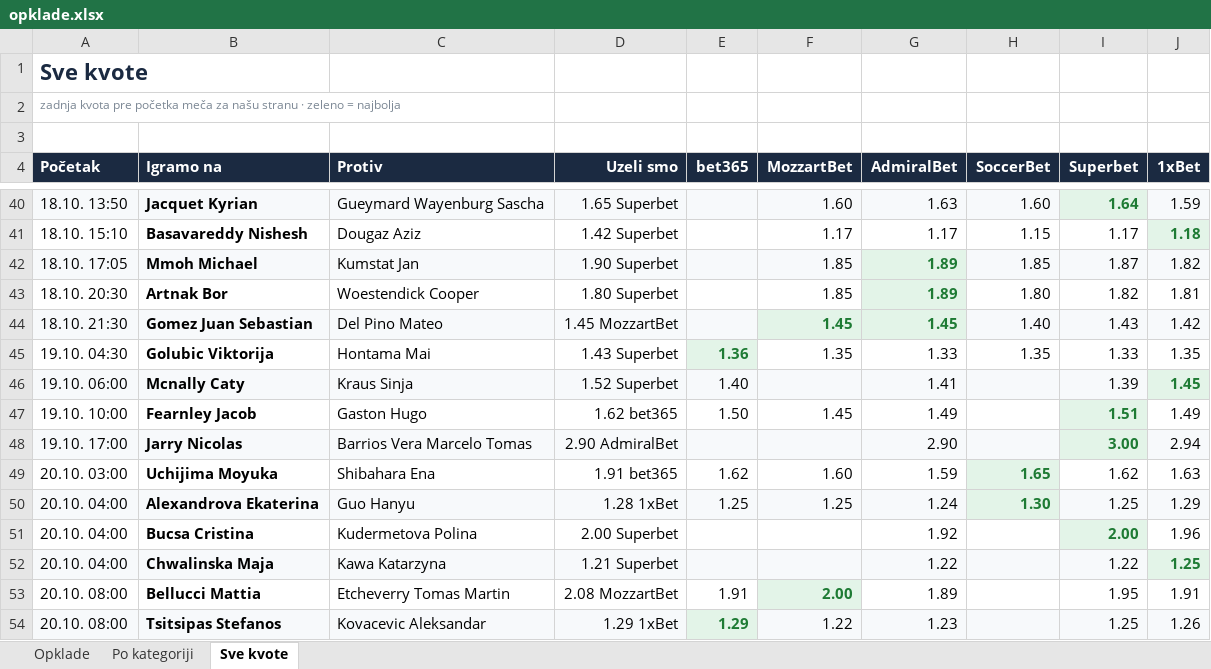
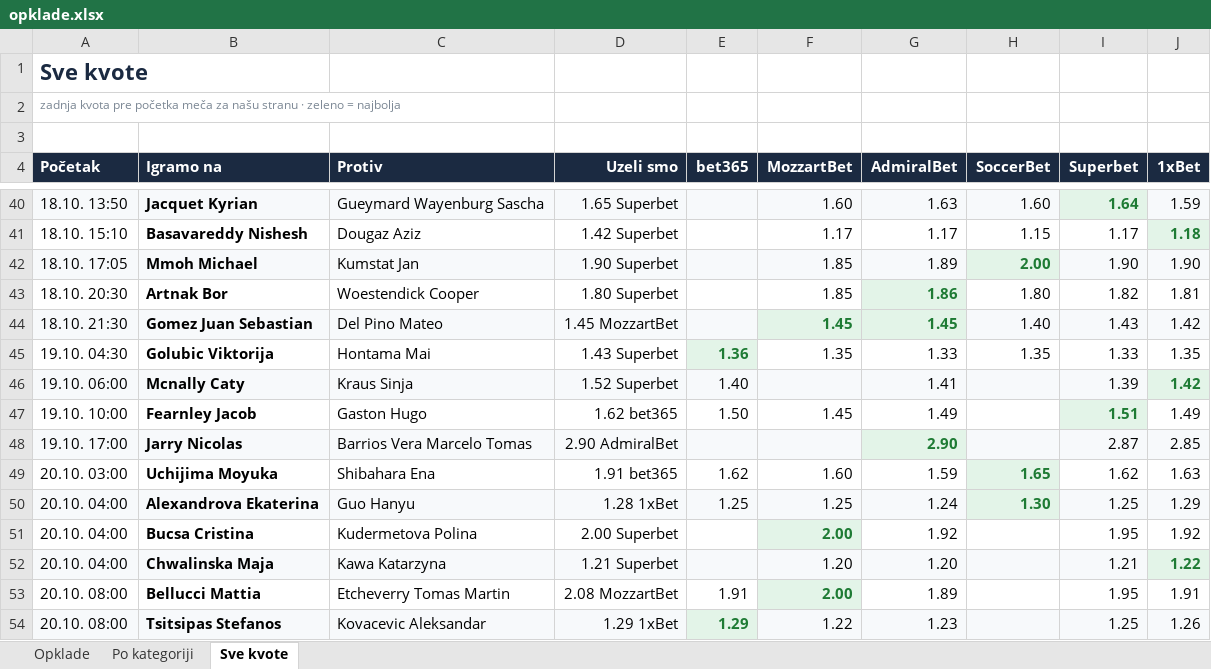
Before and after one commit to andreja69420/pantasocial, an Excel workbook: research/tennis-ml/paper/opklade.xlsx, sheet Sve kvote, drawn as a sheet; only a part is shown, gaps mark what is left out; values as stored, in another font and other column widths than the file's, no borders; the diff names each change by its address in the sheet, - before the commit and + after, or states it on an @@ line.

```diff
--- a/research/tennis-ml/paper/opklade.xlsx (sheet Sve kvote)
+++ b/research/tennis-ml/paper/opklade.xlsx (sheet Sve kvote)
@@ G42 bold: on → off, text colour: #1E7B34 → black @@
-H42 (SoccerBet): 1.85
+H42 (SoccerBet): 2.00
@@ H42 bold: off → on, text colour: black → #1E7B34 @@
-I42 (Superbet): 1.87
+I42 (Superbet): 1.90
-J42 (1xBet): 1.82
+J42 (1xBet): 1.90
-G43 (AdmiralBet): 1.89
+G43 (AdmiralBet): 1.86
-J46 (1xBet): 1.45
+J46 (1xBet): 1.42
@@ G48 bold: off → on, text colour: black → #1E7B34 @@
-I48 (Superbet): 3.00
+I48 (Superbet): 2.87
@@ I48 bold: on → off, text colour: #1E7B34 → black @@
-J48 (1xBet): 2.94
+J48 (1xBet): 2.85
-F51 (MozzartBet): (empty)
+F51 (MozzartBet): 2.00
-F51 fill: none
+F51 fill: #E3F4E8
-I51 (Superbet): 2.00
+I51 (Superbet): 1.95
@@ I51 bold: on → off, text colour: #1E7B34 → black, fill: #E3F4E8 → none @@
-J51 (1xBet): 1.96
+J51 (1xBet): 1.92
-F52 (MozzartBet): (empty)
+F52 (MozzartBet): 1.20
-G52 (AdmiralBet): 1.22
+G52 (AdmiralBet): 1.20
-I52 (Superbet): 1.22
+I52 (Superbet): 1.21
-J52 (1xBet): 1.25
+J52 (1xBet): 1.22
```
Also changed, not shown: sheet Opklade, 2 other files.
